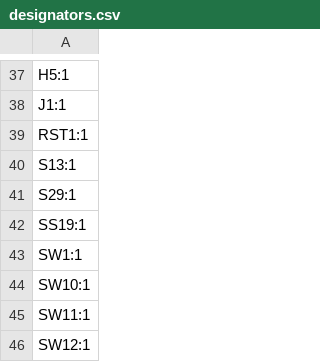
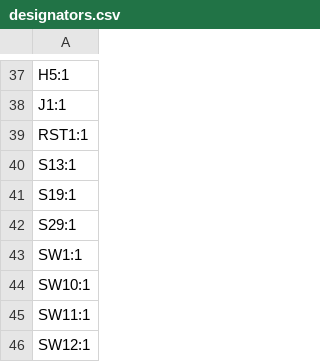
Before and after one commit to gehennaXXIV/Doro56, a CSV file: Kicad/production/designators.csv, drawn as a sheet; only a part is shown, gaps mark what is left out; removed rows and columns are numbered as before the commit, all else as after; the diff names each change by its address in the sheet, - before the commit and + after, or states it on an @@ line.

```diff
--- a/Kicad/production/designators.csv
+++ b/Kicad/production/designators.csv
+row 41: S19:1
-row 42: SS19:1
```
Also changed, not shown: Kicad/production/bom.csv, Kicad/production/positions.csv, 39 other files.
